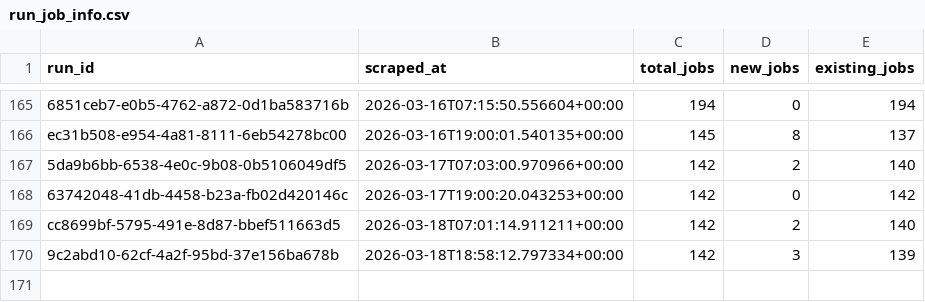
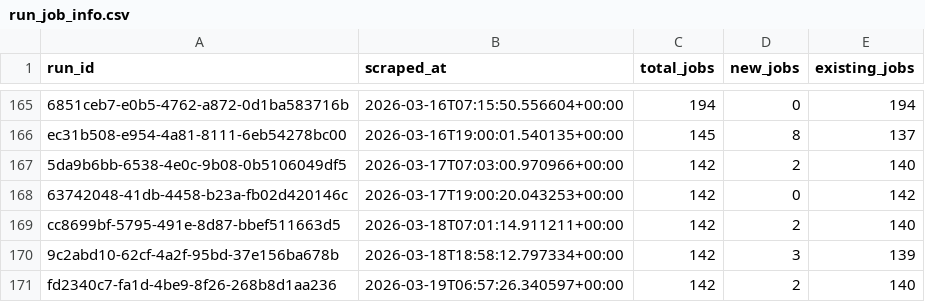
Before and after one commit to tanprabhu/job-market-pulse, a CSV file: data/processed/run_job_info.csv, drawn as a sheet; only a part is shown, gaps mark what is left out; the diff names each change by its address in the sheet, - before the commit and + after, or states it on an @@ line.

```diff
--- a/data/processed/run_job_info.csv
+++ b/data/processed/run_job_info.csv
+row 171: fd2340c7-fa1d-4be9-8f26-268b8d1aa236 | 2026-03-19T06:57:26.340597+00:00 | 142 | 2 | 140
```
Also changed, not shown: data/meta/scrape_runs.csv, data/processed/data_clean.csv, 1 other file.
